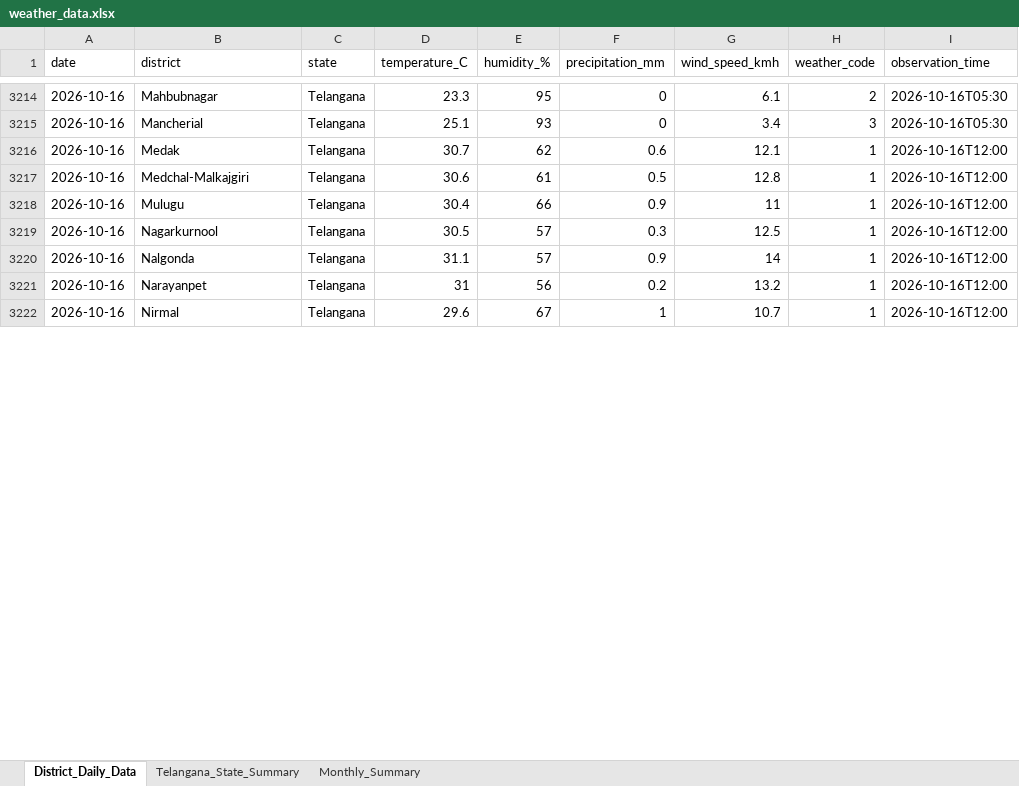
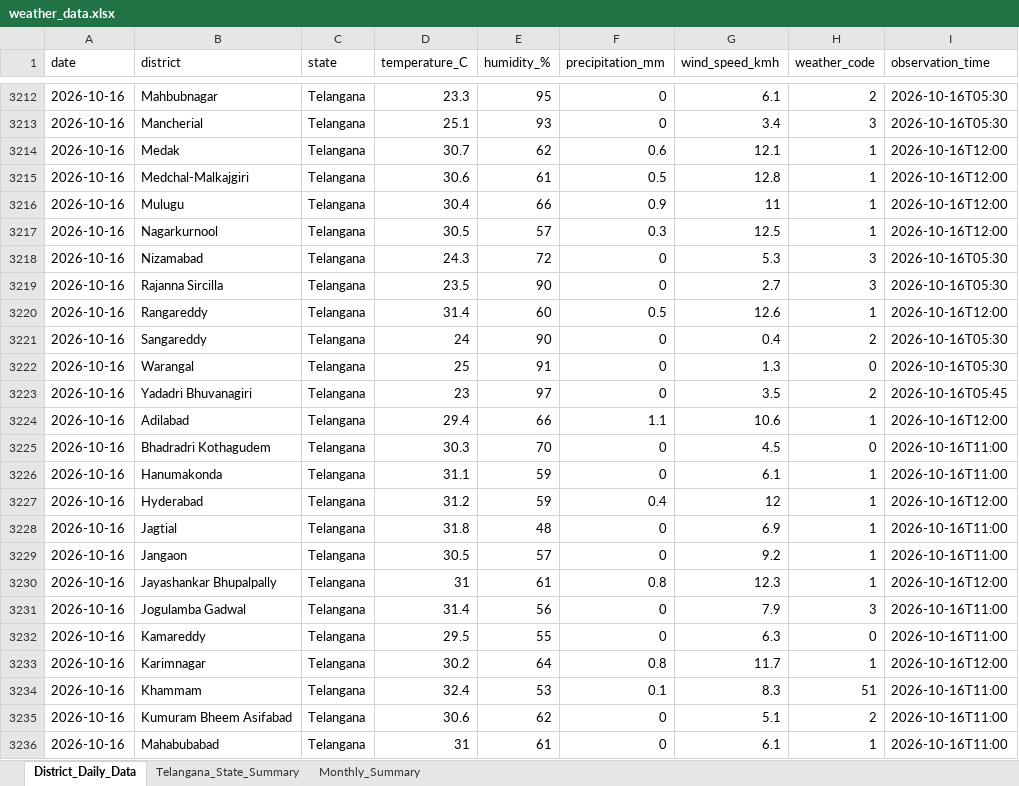
Before and after one commit to molakasohan/weather-analytics, an Excel workbook: data/weather_data.xlsx, sheet District_Daily_Data, drawn as a sheet; only a part is shown, gaps mark what is left out; the shorter side is filled out with more unchanged rows; values as stored, in another font and other column widths than the file's, no borders; the diff covers the shown part only; the diff names each change by its address in the sheet, - before the commit and + after, or states it on an @@ line.

```diff
--- a/data/weather_data.xlsx (sheet District_Daily_Data)
+++ b/data/weather_data.xlsx (sheet District_Daily_Data)
+row 3218: 2026-10-16 | Nizamabad | Telangana | 24.3 | 72 | 0 | 5.3 | 3 | 2026-10-16T05:30
+row 3219: 2026-10-16 | Rajanna Sircilla | Telangana | 23.5 | 90 | 0 | 2.7 | 3 | 2026-10-16T05:30
+row 3220: 2026-10-16 | Rangareddy | Telangana | 31.4 | 60 | 0.5 | 12.6 | 1 | 2026-10-16T12:00
@@ row 3227 moved to row 3221: 2026-10-16 @@
+row 3222: 2026-10-16 | Warangal | Telangana | 25 | 91 | 0 | 1.3 | 0 | 2026-10-16T05:30
+row 3223: 2026-10-16 | Yadadri Bhuvanagiri | Telangana | 23 | 97 | 0 | 3.5 | 2 | 2026-10-16T05:45
+row 3224: 2026-10-16 | Adilabad | Telangana | 29.4 | 66 | 1.1 | 10.6 | 1 | 2026-10-16T12:00
+row 3225: 2026-10-16 | Bhadradri Kothagudem | Telangana | 30.3 | 70 | 0 | 4.5 | 0 | 2026-10-16T11:00
+row 3226: 2026-10-16 | Hanumakonda | Telangana | 31.1 | 59 | 0 | 6.1 | 1 | 2026-10-16T11:00
@@ row 3204 moved to row 3227: 2026-10-16 @@
+row 3228: 2026-10-16 | Jagtial | Telangana | 31.8 | 48 | 0 | 6.9 | 1 | 2026-10-16T11:00
+row 3229: 2026-10-16 | Jangaon | Telangana | 30.5 | 57 | 0 | 9.2 | 1 | 2026-10-16T11:00
+row 3230: 2026-10-16 | Jayashankar Bhupalpally | Telangana | 31 | 61 | 0.8 | 12.3 | 1 | 2026-10-16T12:00
+row 3231: 2026-10-16 | Jogulamba Gadwal | Telangana | 31.4 | 56 | 0 | 7.9 | 3 | 2026-10-16T11:00
+row 3232: 2026-10-16 | Kamareddy | Telangana | 29.5 | 55 | 0 | 6.3 | 0 | 2026-10-16T11:00
@@ row 3210 moved to row 3233: 2026-10-16 @@
+row 3234: 2026-10-16 | Khammam | Telangana | 32.4 | 53 | 0.1 | 8.3 | 51 | 2026-10-16T11:00
+row 3235: 2026-10-16 | Kumuram Bheem Asifabad | Telangana | 30.6 | 62 | 0 | 5.1 | 2 | 2026-10-16T11:00
+row 3236: 2026-10-16 | Mahabubabad | Telangana | 31 | 61 | 0 | 6.1 | 1 | 2026-10-16T11:00
```
Also changed, not shown: 7 added rows and 25 edited cells elsewhere in this sheet, sheet Monthly_Summary, sheet Telangana_State_Summary, 4 other files.
